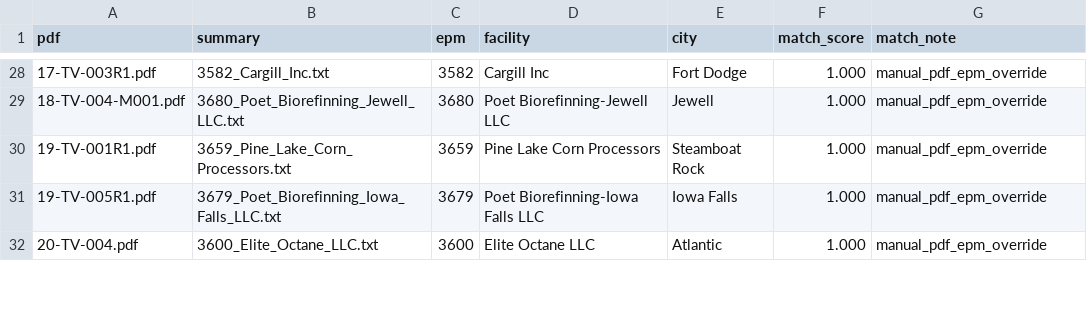
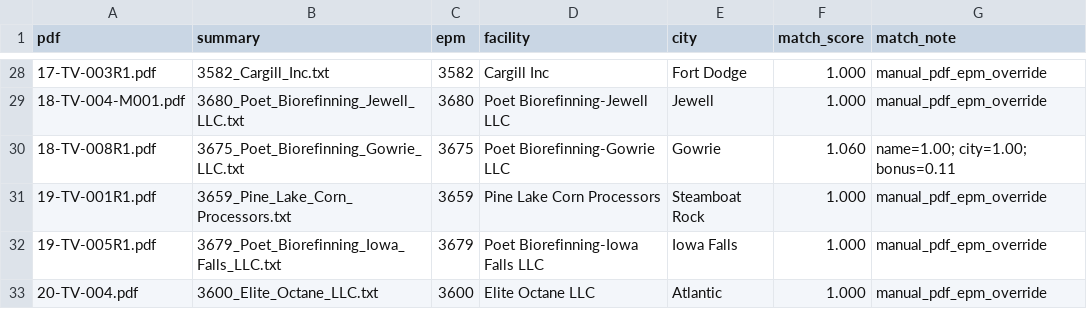
Before and after one commit to Ehakmiller/ELHApp-backend, a TSV file: airpermits/Summary/_air_permit_pdf_coverage.tsv, drawn as a sheet; only a part is shown, gaps mark what is left out; the diff names each change by its address in the sheet, - before the commit and + after, or states it on an @@ line.

Commit message:
Expand air permit operational limits extraction

```diff
--- a/airpermits/Summary/_air_permit_pdf_coverage.tsv
+++ b/airpermits/Summary/_air_permit_pdf_coverage.tsv
+row 30: 18-TV-008R1.pdf | 3675_Poet_Biorefinning_Gowrie_LLC.txt | 3675 | Poet Biorefinning-Gowrie LLC | Gowrie | 1.060 | name=1.00; city=1.00; bonus=0.11
```
Also changed, not shown: 44 other files.
